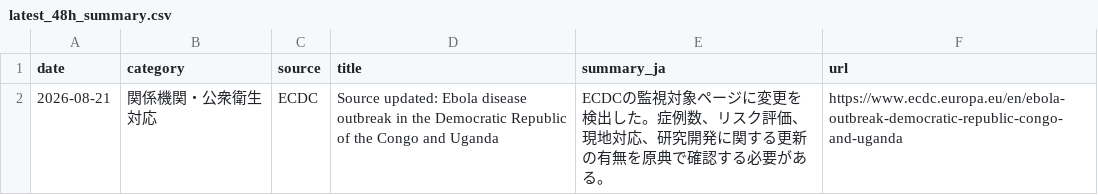
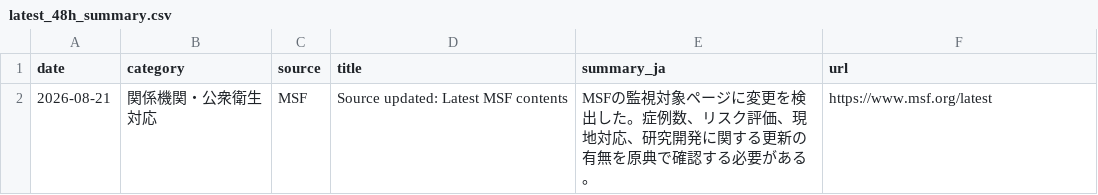
Before and after one commit to mosuzuki/ebola2026, a CSV file: data/processed/latest_48h_summary.csv, drawn as a sheet.

```diff
--- a/data/processed/latest_48h_summary.csv
+++ b/data/processed/latest_48h_summary.csv
@@ -1,2 +1,2 @@
 date,category,source,title,summary_ja,url
-2026-08-21,関係機関・公衆衛生対応,ECDC,Source updated: Ebola disease outbreak in the Democratic Republic of the Congo and Uganda,ECDCの監視対象ページに変更を検出した。症例数、リスク評価、現地対応、研究開発に関する更新の有無を原典で確認する必要がある。,https://www.ecdc.europa.eu/en/ebola-outbreak-democratic-republic-congo-and-uganda
+2026-08-21,関係機関・公衆衛生対応,MSF,Source updated: Latest MSF contents,MSFの監視対象ページに変更を検出した。症例数、リスク評価、現地対応、研究開発に関する更新の有無を原典で確認する必要がある。,https://www.msf.org/latest
```
Also changed, not shown: data/processed/auto_response_updates.csv, data/processed/source_monitor.csv, 6 other files.
